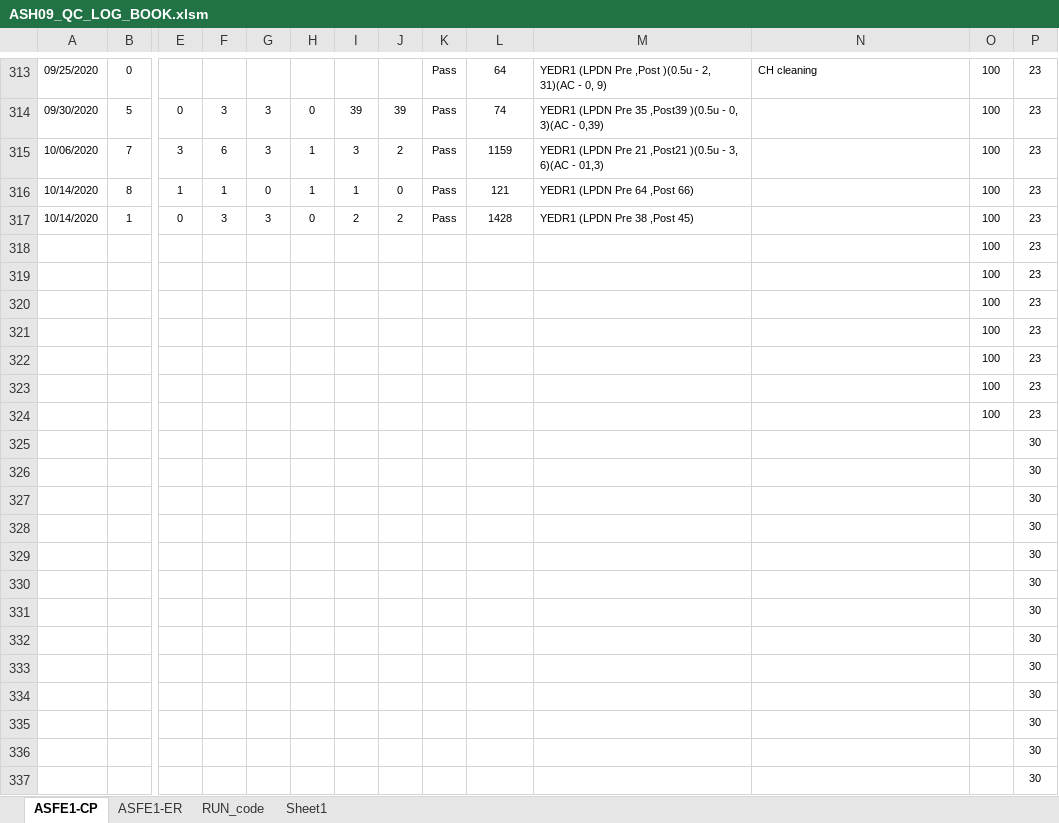
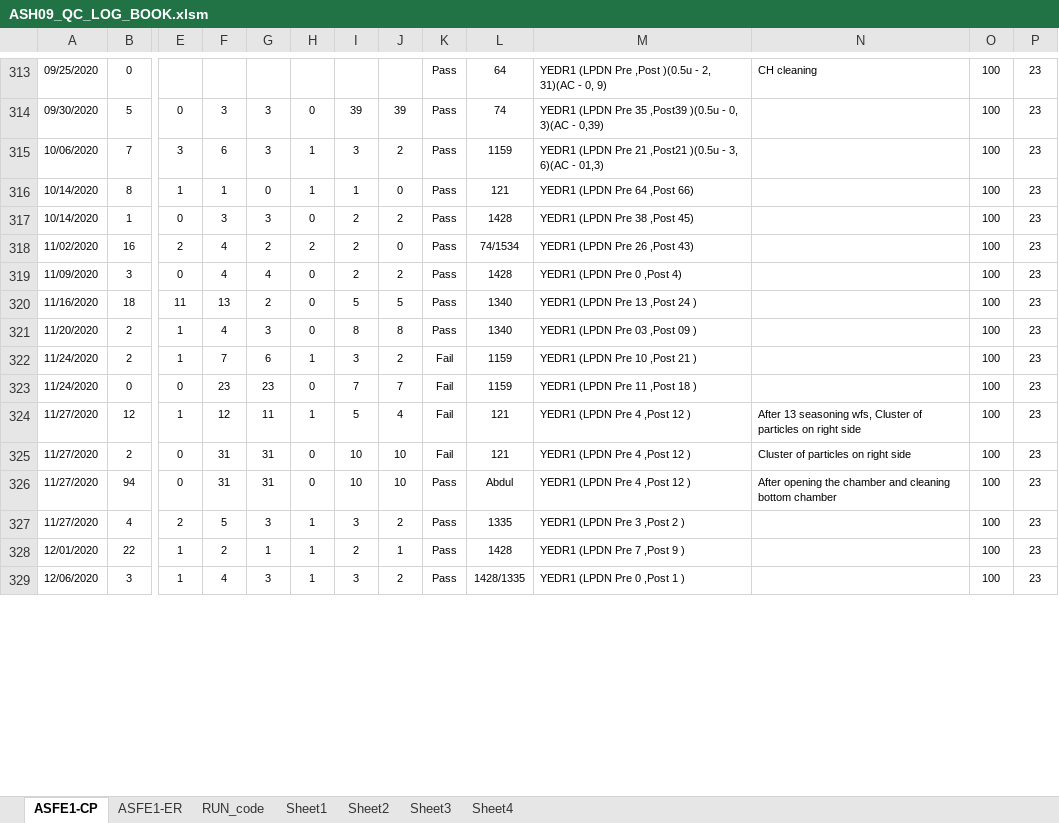
Before and after one commit to abhi3700/AutoPlot, an Excel workbook: examples/dry_etch/ASH09_QC_LOG_BOOK/ASH09_QC_LOG_BOOK.xlsm, sheet ASFE1-CP, drawn as a sheet; only a part is shown, gaps mark what is left out; values as stored, in another font and other column widths than the file's, no borders; conditional formats not drawn; removed rows and columns are numbered as before the commit, all else as after; rows hold the shown columns only; the diff covers the shown part only; the diff names each change by its address in the sheet, - before the commit and + after, or states it on an @@ line.

```diff
--- a/examples/dry_etch/ASH09_QC_LOG_BOOK/ASH09_QC_LOG_BOOK.xlsm (sheet ASFE1-CP)
+++ b/examples/dry_etch/ASH09_QC_LOG_BOOK/ASH09_QC_LOG_BOOK.xlsm (sheet ASFE1-CP)
+sheet tab: Sheet2
+sheet tab: Sheet3
+sheet tab: Sheet4
-row 318:  |  |  |  |  |  |  |  |  |  |  |  | 100 | 23
-row 319:  |  |  |  |  |  |  |  |  |  |  |  | 100 | 23
-row 320:  |  |  |  |  |  |  |  |  |  |  |  | 100 | 23
-row 321:  |  |  |  |  |  |  |  |  |  |  |  | 100 | 23
-row 322:  |  |  |  |  |  |  |  |  |  |  |  | 100 | 23
-row 323:  |  |  |  |  |  |  |  |  |  |  |  | 100 | 23
-row 324:  |  |  |  |  |  |  |  |  |  |  |  | 100 | 23
-row 325:  |  |  |  |  |  |  |  |  |  |  |  |  | 30
-row 326:  |  |  |  |  |  |  |  |  |  |  |  |  | 30
-row 327:  |  |  |  |  |  |  |  |  |  |  |  |  | 30
-row 328:  |  |  |  |  |  |  |  |  |  |  |  |  | 30
-row 329:  |  |  |  |  |  |  |  |  |  |  |  |  | 30
-row 330:  |  |  |  |  |  |  |  |  |  |  |  |  | 30
-row 331:  |  |  |  |  |  |  |  |  |  |  |  |  | 30
-row 332:  |  |  |  |  |  |  |  |  |  |  |  |  | 30
-row 333:  |  |  |  |  |  |  |  |  |  |  |  |  | 30
-row 334:  |  |  |  |  |  |  |  |  |  |  |  |  | 30
-row 335:  |  |  |  |  |  |  |  |  |  |  |  |  | 30
-row 336:  |  |  |  |  |  |  |  |  |  |  |  |  | 30
-row 337:  |  |  |  |  |  |  |  |  |  |  |  |  | 30
+row 318: 11/02/2020 | 16 | 2 | 4 | 2 | 2 | 2 | 0 | Pass | 74/1534 | YEDR1 (LPDN Pre 26 ,Post 43) |  | 100 | 23
+row 319: 11/09/2020 | 3 | 0 | 4 | 4 | 0 | 2 | 2 | Pass | 1428 | YEDR1 (LPDN Pre 0 ,Post 4) |  | 100 | 23
+row 320: 11/16/2020 | 18 | 11 | 13 | 2 | 0 | 5 | 5 | Pass | 1340 | YEDR1 (LPDN Pre 13 ,Post 24 ) |  | 100 | 23
+row 321: 11/20/2020 | 2 | 1 | 4 | 3 | 0 | 8 | 8 | Pass | 1340 | YEDR1 (LPDN Pre 03 ,Post 09 ) |  | 100 | 23
+row 322: 11/24/2020 | 2 | 1 | 7 | 6 | 1 | 3 | 2 | Fail | 1159 | YEDR1 (LPDN Pre 10 ,Post 21 ) |  | 100 | 23
+row 323: 11/24/2020 | 0 | 0 | 23 | 23 | 0 | 7 | 7 | Fail | 1159 | YEDR1 (LPDN Pre 11 ,Post 18 ) |  | 100 | 23
+row 324: 11/27/2020 | 12 | 1 | 12 | 11 | 1 | 5 | 4 | Fail | 121 | YEDR1 (LPDN Pre 4 ,Post 12 ) | After 13 seasoning wfs, Cluster of particles on right side | 100 | 23
+row 325: 11/27/2020 | 2 | 0 | 31 | 31 | 0 | 10 | 10 | Fail | 121 | YEDR1 (LPDN Pre 4 ,Post 12 ) | Cluster of particles on right side | 100 | 23
+row 326: 11/27/2020 | 94 | 0 | 31 | 31 | 0 | 10 | 10 | Pass | Abdul | YEDR1 (LPDN Pre 4 ,Post 12 ) | After opening the chamber and cleaning bottom chamber | 100 | 23
+row 327: 11/27/2020 | 4 | 2 | 5 | 3 | 1 | 3 | 2 | Pass | 1335 | YEDR1 (LPDN Pre 3 ,Post 2 ) |  | 100 | 23
+row 328: 12/01/2020 | 22 | 1 | 2 | 1 | 1 | 2 | 1 | Pass | 1428 | YEDR1 (LPDN Pre 7 ,Post 9 ) |  | 100 | 23
+row 329: 12/06/2020 | 3 | 1 | 4 | 3 | 1 | 3 | 2 | Pass | 1428/1335 | YEDR1 (LPDN Pre 0 ,Post 1 ) |  | 100 | 23
```
Also changed, not shown: 10 added rows elsewhere in this sheet, sheet ASFE1-ER, sheet Sheet1, charts or pictures, 18 other files.
